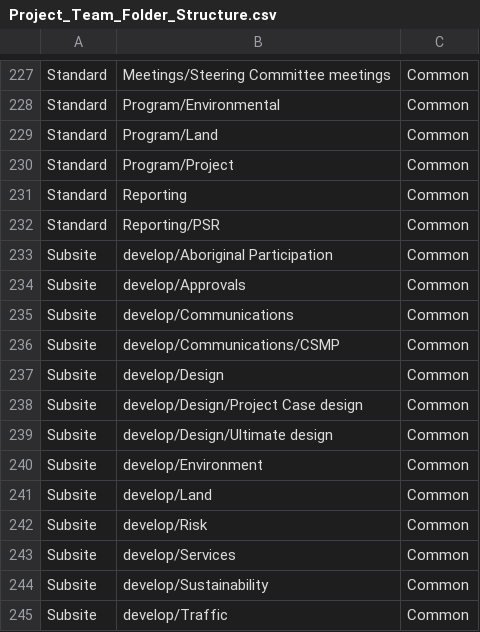
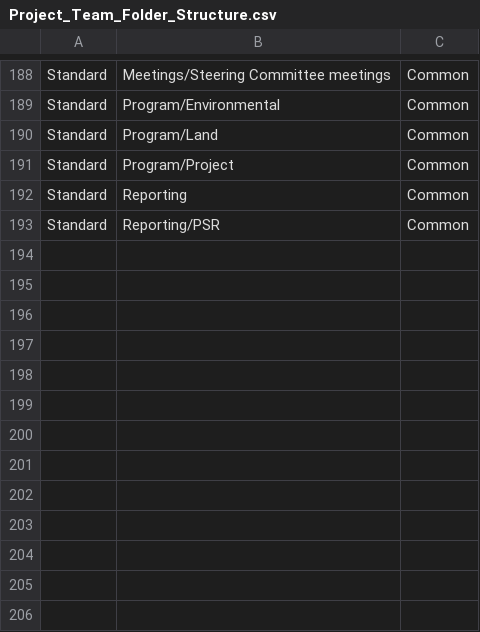
Before and after one commit to mainroads/Mrwa.Teams.Procurement.Deployment, a CSV file: Seed/Project_Team_Folder_Structure.csv, drawn as a sheet; only a part is shown, gaps mark what is left out; the diff covers the shown part only; the diff names each change by its address in the sheet, - before the commit and + after, or states it on an @@ line.

```diff
--- a/Seed/Project_Team_Folder_Structure.csv
+++ b/Seed/Project_Team_Folder_Structure.csv
-row 233: Subsite | develop/Aboriginal Participation | Common
-row 234: Subsite | develop/Approvals | Common
-row 235: Subsite | develop/Communications | Common
-row 236: Subsite | develop/Communications/CSMP | Common
-row 237: Subsite | develop/Design | Common
-row 238: Subsite | develop/Design/Project Case design | Common
-row 239: Subsite | develop/Design/Ultimate design | Common
-row 240: Subsite | develop/Environment | Common
-row 241: Subsite | develop/Land | Common
-row 242: Subsite | develop/Risk | Common
-row 243: Subsite | develop/Services | Common
-row 244: Subsite | develop/Sustainability | Common
-row 245: Subsite | develop/Traffic | Common
```
Also changed, not shown: 39 removed rows elsewhere in this file, 1 other file.
